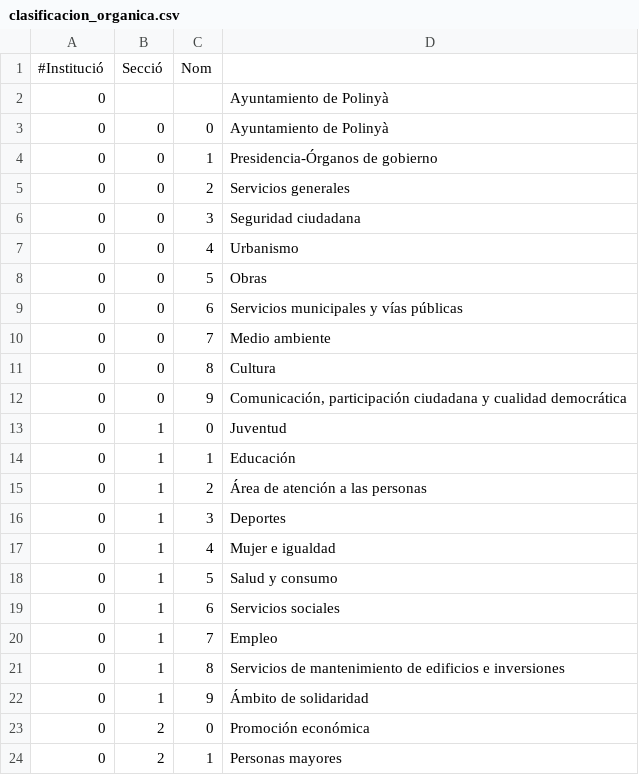
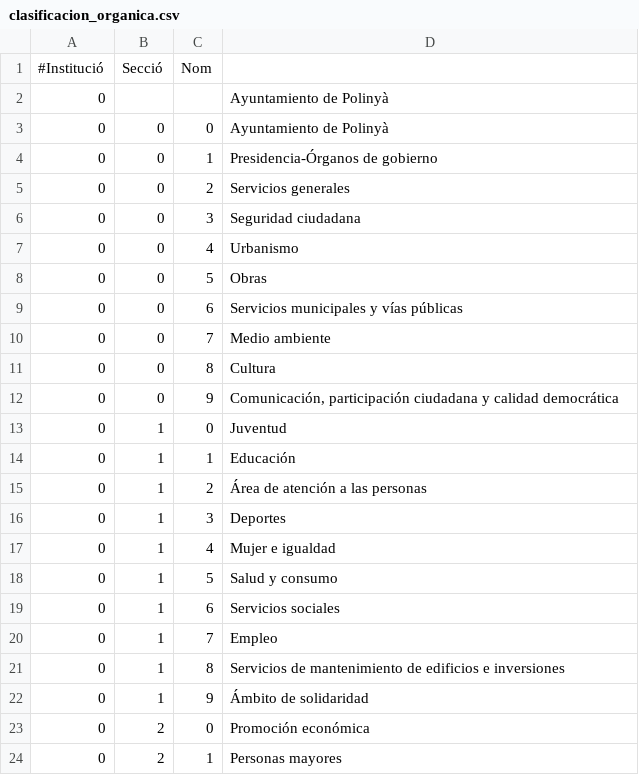
Before and after one commit to civio/presupuesto-polinya, a CSV file: data/es/clasificacion_organica.csv, drawn as a sheet.

Commit message:
Fix institutional classification code

```diff
--- a/data/es/clasificacion_organica.csv
+++ b/data/es/clasificacion_organica.csv
@@ -11,3 +11,3 @@
 0,0,8,Cultura
-0,0,9,"Comunicación, participación ciudadana y cualidad democrática"
+0,0,9,"Comunicación, participación ciudadana y calidad democrática"
 0,1,0,Juventud
```
